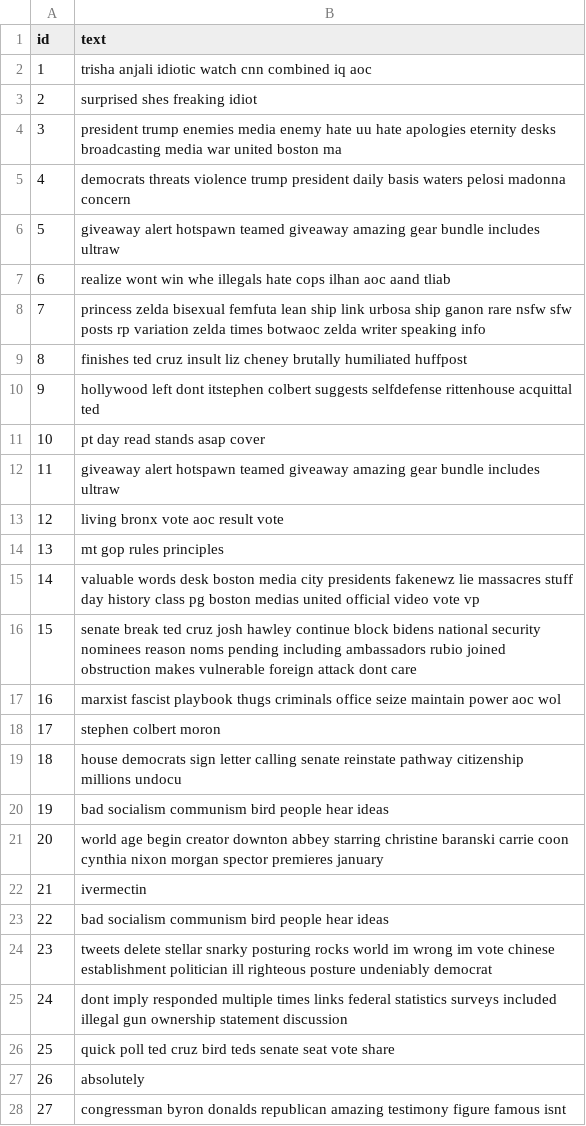
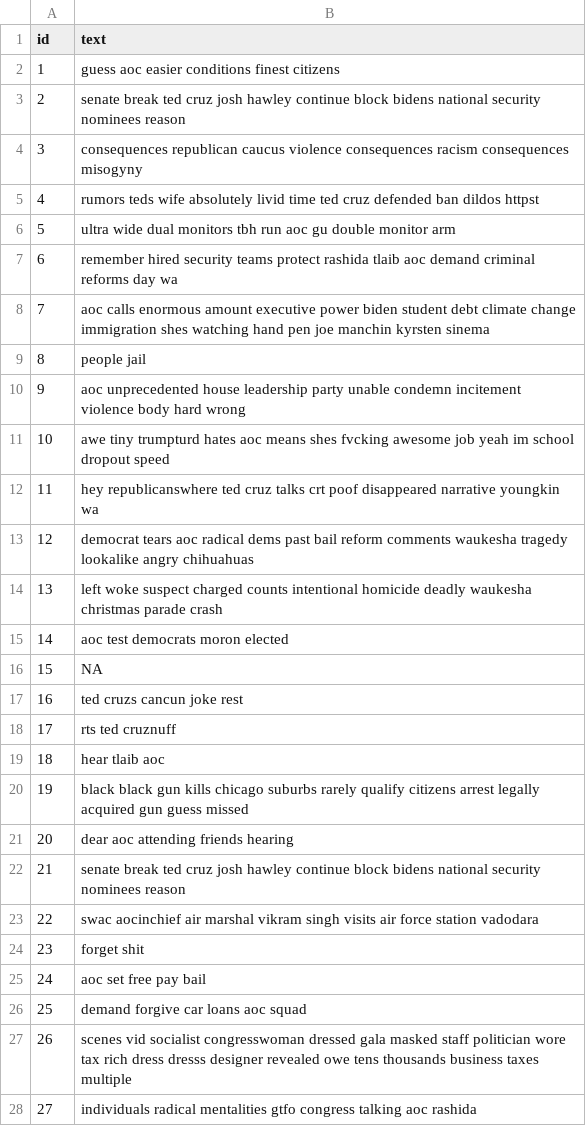
Before and after one commit to Qiraha/Project-DS, a CSV file: data-raw/predict_data_clean.csv, drawn as a sheet; only a part is shown; the diff covers the shown part only.

```diff
--- a/data-raw/predict_data_clean.csv
+++ b/data-raw/predict_data_clean.csv
@@ -1,28 +1,28 @@
 "id","text"
-1,"trisha anjali idiotic watch cnn combined iq aoc"
-2,"surprised shes freaking idiot"
-3,"president trump enemies media enemy hate uu hate apologies eternity desks broadcasting media war united boston ma"
-4,"democrats threats violence trump president daily basis waters pelosi madonna concern"
-5,"giveaway alert hotspawn teamed giveaway amazing gear bundle includes ultraw"
-6,"realize wont win whe illegals hate cops ilhan aoc aand tliab"
-7,"princess zelda bisexual femfuta lean ship link urbosa ship ganon rare nsfw sfw posts rp variation zelda times botwaoc zelda writer speaking info"
-8,"finishes ted cruz insult liz cheney brutally humiliated huffpost"
-9,"hollywood left dont itstephen colbert suggests selfdefense rittenhouse acquittal ted"
-10,"pt day read stands asap cover"
-11,"giveaway alert hotspawn teamed giveaway amazing gear bundle includes ultraw"
-12,"living bronx vote aoc result vote"
-13,"mt gop rules principles"
-14,"valuable words desk boston media city presidents fakenewz lie massacres stuff day history class pg boston medias united official video vote vp"
-15,"senate break ted cruz josh hawley continue block bidens national security nominees reason noms pending including ambassadors rubio joined obstruction makes vulnerable foreign attack dont care"
-16,"marxist fascist playbook thugs criminals office seize maintain power aoc wol"
-17,"stephen colbert moron"
-18,"house democrats sign letter calling senate reinstate pathway citizenship millions undocu"
-19,"bad socialism communism bird people hear ideas"
-20,"world age begin creator downton abbey starring christine baranski carrie coon cynthia nixon morgan spector premieres january"
-21,"ivermectin"
-22,"bad socialism communism bird people hear ideas"
-23,"tweets delete stellar snarky posturing rocks world im wrong im vote chinese establishment politician ill righteous posture undeniably democrat"
-24,"dont imply responded multiple times links federal statistics surveys included illegal gun ownership statement discussion"
-25,"quick poll ted cruz bird teds senate seat vote share"
-26,"absolutely"
-27,"congressman byron donalds republican amazing testimony figure famous isnt"
+1,"guess aoc easier conditions finest citizens"
+2,"senate break ted cruz josh hawley continue block bidens national security nominees reason"
+3,"consequences republican caucus violence consequences racism consequences misogyny"
+4,"rumors teds wife absolutely livid time ted cruz defended ban dildos httpst"
+5,"ultra wide dual monitors tbh run aoc gu double monitor arm"
+6,"remember hired security teams protect rashida tlaib aoc demand criminal reforms day wa"
+7,"aoc calls enormous amount executive power biden student debt climate change immigration shes watching hand pen joe manchin kyrsten sinema"
+8,"people jail"
+9,"aoc unprecedented house leadership party unable condemn incitement violence body hard wrong"
+10,"awe tiny trumpturd hates aoc means shes fvcking awesome job yeah im school dropout speed"
+11,"hey republicanswhere ted cruz talks crt poof disappeared narrative youngkin wa"
+12,"democrat tears aoc radical dems past bail reform comments waukesha tragedy lookalike angry chihuahuas"
+13,"left woke suspect charged counts intentional homicide deadly waukesha christmas parade crash"
+14,"aoc test democrats moron elected"
+15,NA
+16,"ted cruzs cancun joke rest"
+17,"rts ted cruznuff"
+18,"hear tlaib aoc"
+19,"black black gun kills chicago suburbs rarely qualify citizens arrest legally acquired gun guess missed"
+20,"dear aoc attending friends hearing"
+21,"senate break ted cruz josh hawley continue block bidens national security nominees reason"
+22,"swac aocinchief air marshal vikram singh visits air force station vadodara"
+23,"forget shit"
+24,"aoc set free pay bail"
+25,"demand forgive car loans aoc squad"
+26,"scenes vid socialist congresswoman dressed gala masked staff politician wore tax rich dress dresss designer revealed owe tens thousands business taxes multiple"
+27,"individuals radical mentalities gtfo congress talking aoc rashida"
```
Also changed, not shown: 72 edited cells elsewhere in this file, data-raw/predict_data_all.csv, data-raw/predict_result.csv, 5 other files.
